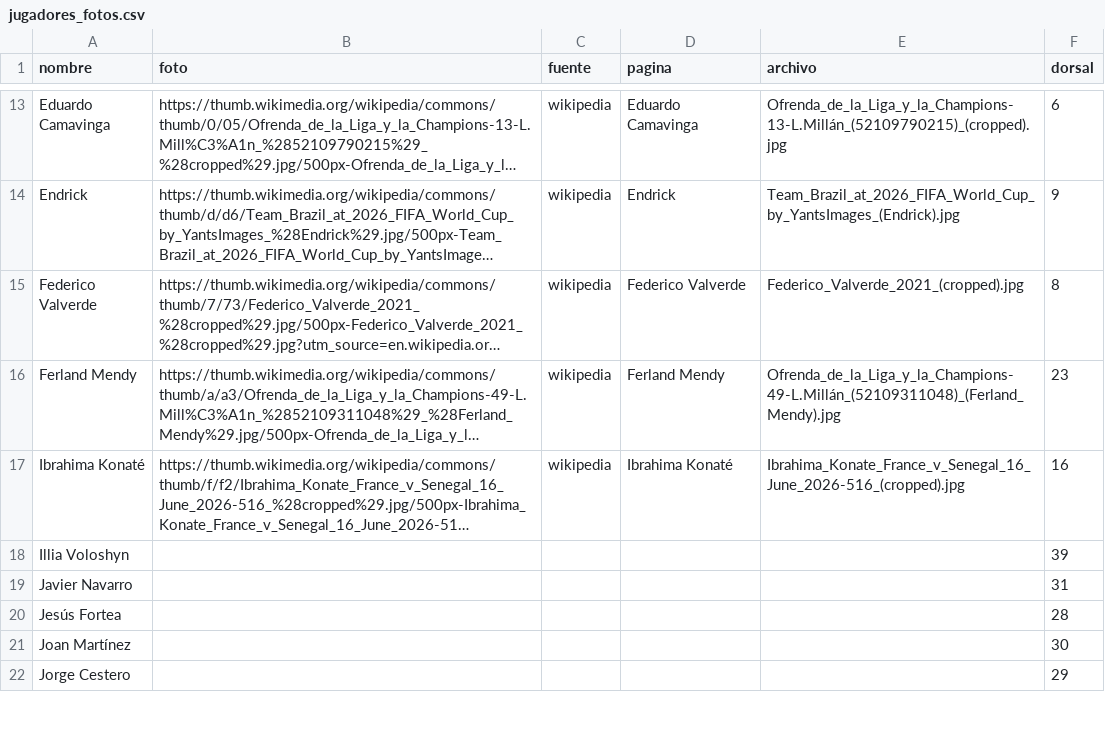
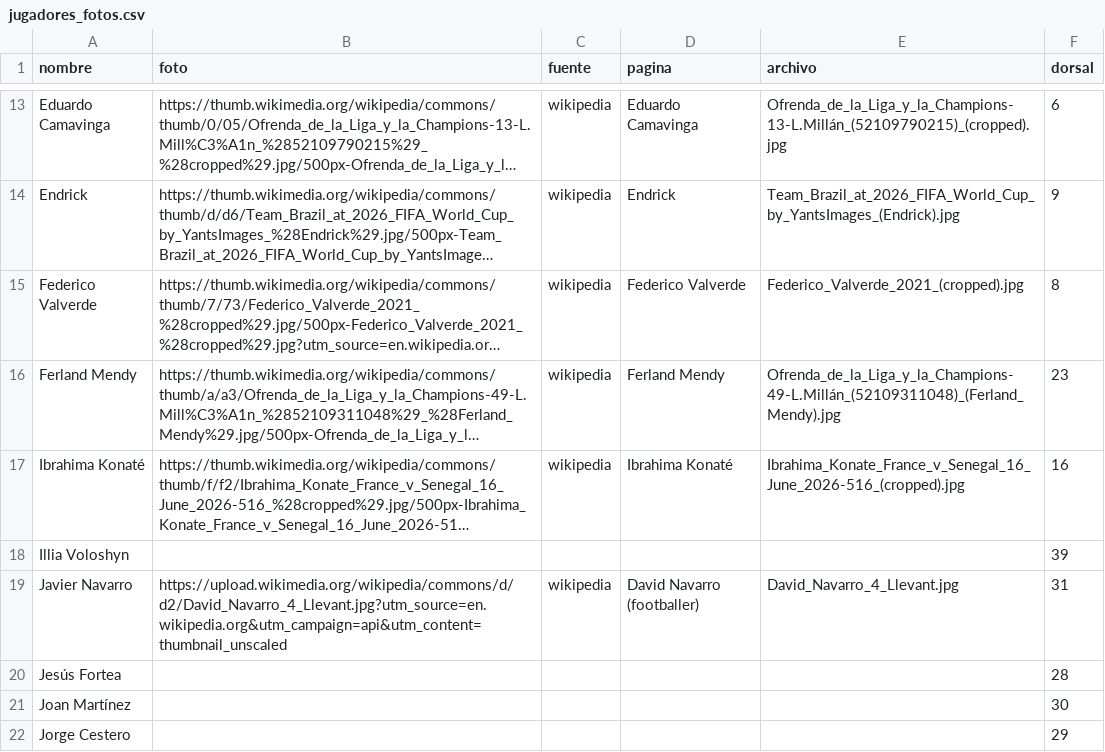
Before and after one commit to aluse33/madrid-analytics, a CSV file: web/src/data/jugadores_fotos.csv, drawn as a sheet; only a part is shown, gaps mark what is left out; long unchanged cells end in …; the diff names each change by its address in the sheet, - before the commit and + after, or states it on an @@ line.

```diff
--- a/web/src/data/jugadores_fotos.csv
+++ b/web/src/data/jugadores_fotos.csv
-B19 (foto): (empty)
+B19 (foto): https://upload.wikimedia.org/wikipedia/commons/d/d2/David_Navarro_4_Llevant.jpg?utm_source=en.wikipedia.org&utm_campaign=api&utm_content=thumbnail_unscaled
-C19 (fuente): (empty)
+C19 (fuente): wikipedia
-D19 (pagina): (empty)
+D19 (pagina): David Navarro (footballer)
-E19 (archivo): (empty)
+E19 (archivo): David_Navarro_4_Llevant.jpg
```
Also changed, not shown: web/src/data/registro_predicciones.csv, 5 other files.
